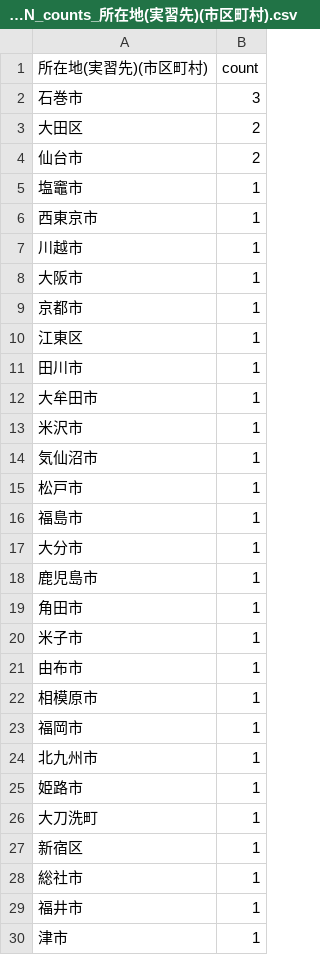
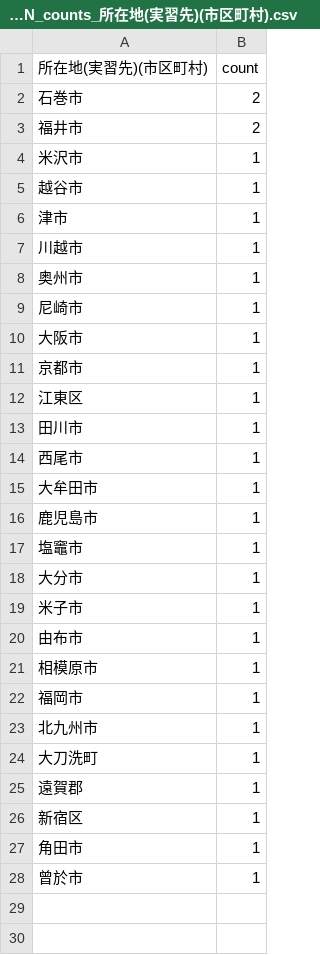
Before and after one commit to JScen/Graduation_thesis, a CSV file: CommonFN_feature_counts/CommonFN_counts_所在地(実習先)(市区町村).csv, drawn as a sheet.

```diff
--- a/CommonFN_feature_counts/CommonFN_counts_所在地(実習先)(市区町村).csv
+++ b/CommonFN_feature_counts/CommonFN_counts_所在地(実習先)(市区町村).csv
@@ -1,8 +1,10 @@
 所在地(実習先)(市区町村),count
-石巻市,3
-大田区,2
-仙台市,2
-塩竈市,1
-西東京市,1
+石巻市,2
+福井市,2
+米沢市,1
+越谷市,1
+津市,1
 川越市,1
+奥州市,1
+尼崎市,1
 大阪市,1
@@ -11,10 +13,7 @@
 田川市,1
+西尾市,1
 大牟田市,1
-米沢市,1
-気仙沼市,1
-松戸市,1
-福島市,1
+鹿児島市,1
+塩竈市,1
 大分市,1
-鹿児島市,1
-角田市,1
 米子市,1
@@ -24,7 +23,6 @@
 北九州市,1
-姫路市,1
 大刀洗町,1
+遠賀郡,1
 新宿区,1
-総社市,1
-福井市,1
-津市,1
+角田市,1
+曾於市,1
```
Also changed, not shown: CommonFN_feature_counts/CommonFN_counts_組合.csv, CommonFN_feature_counts/CommonFN_counts_職種.csv, 32 other files.
